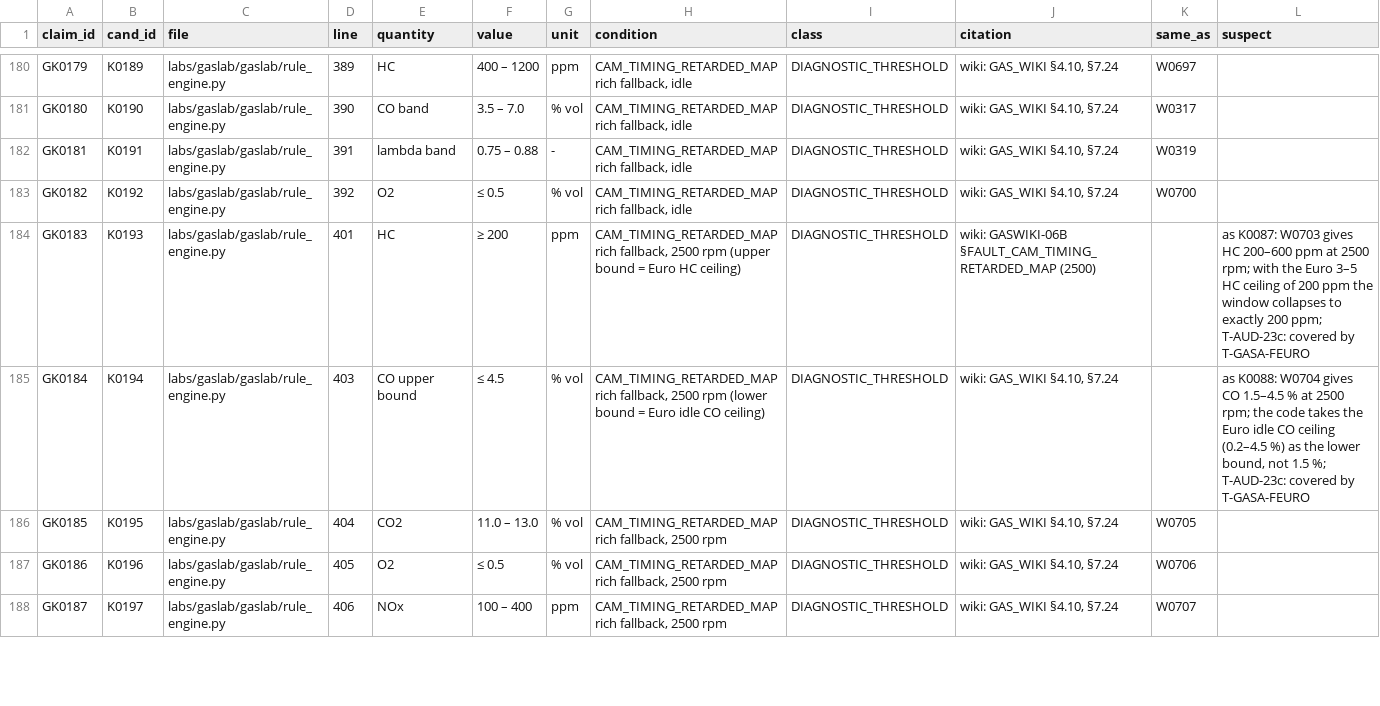
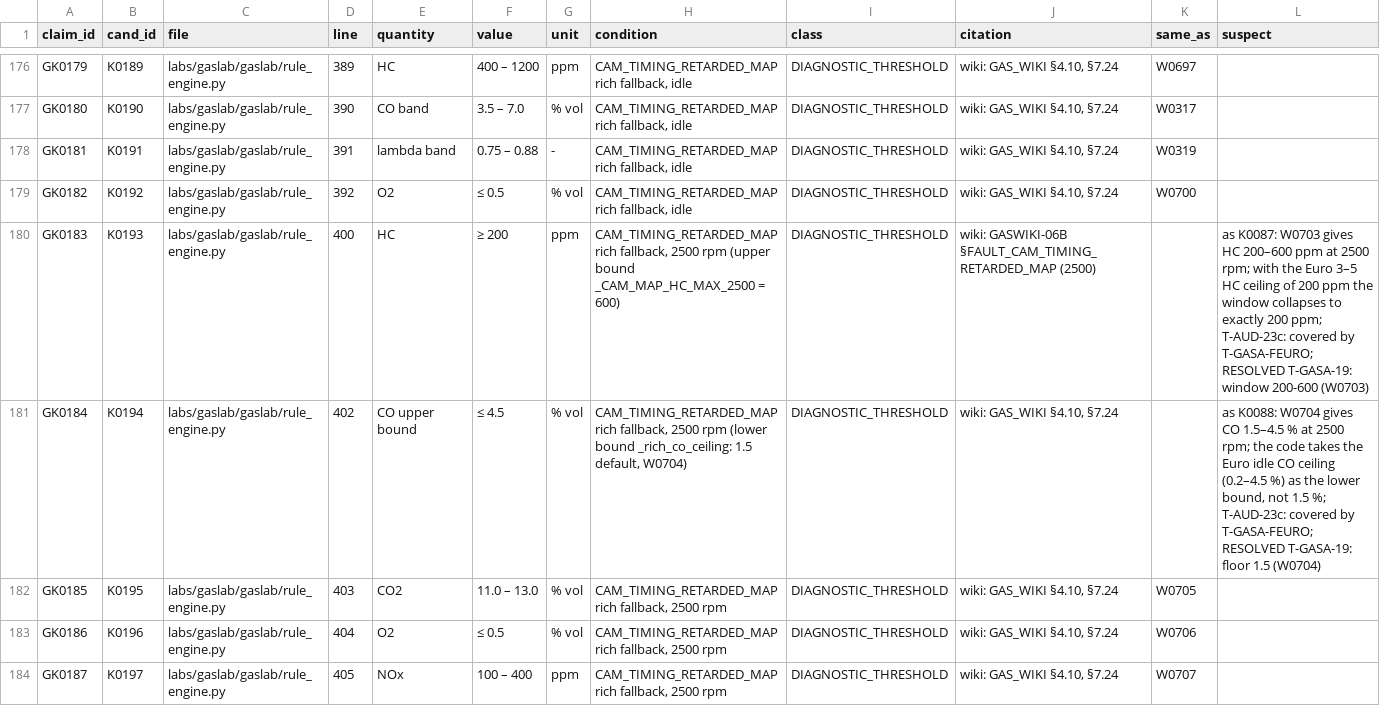
Before and after one commit to kricipepsi/exhaust-analyzer, a CSV file: apps/wired/audit_tasks/codeaudit/claims_gaslab.csv, drawn as a sheet; only a part is shown, gaps mark what is left out; the diff covers the shown part only.

```diff
--- a/apps/wired/audit_tasks/codeaudit/claims_gaslab.csv
+++ b/apps/wired/audit_tasks/codeaudit/claims_gaslab.csv
@@ -183,6 +179,6 @@ GK0181,K0191,labs/gaslab/gaslab/rule_engine.py,391,lambda band,0.75 – 0.88,-,"
 GK0182,K0192,labs/gaslab/gaslab/rule_engine.py,392,O2,≤ 0.5,% vol,"CAM_TIMING_RETARDED_MAP rich fallback, idle",DIAGNOSTIC_THRESHOLD,"wiki: GAS_WIKI §4.10, §7.24",W0700,
-GK0183,K0193,labs/gaslab/gaslab/rule_engine.py,401,HC,≥ 200,ppm,"CAM_TIMING_RETARDED_MAP rich fallback, 2500 rpm (upper bound = Euro HC ceiling)",DIAGNOSTIC_THRESHOLD,wiki: GASWIKI-06B §FAULT_CAM_TIMING_RETARDED_MAP (2500),,as K0087: W0703 gives HC 200–600 ppm at 2500 rpm; with the Euro 3–5 HC ceiling of 200 ppm the window collapses to exactly 200 ppm; T-AUD-23c: covered by T-GASA-FEURO
-GK0184,K0194,labs/gaslab/gaslab/rule_engine.py,403,CO upper bound,≤ 4.5,% vol,"CAM_TIMING_RETARDED_MAP rich fallback, 2500 rpm (lower bound = Euro idle CO ceiling)",DIAGNOSTIC_THRESHOLD,"wiki: GAS_WIKI §4.10, §7.24",,"as K0088: W0704 gives CO 1.5–4.5 % at 2500 rpm; the code takes the Euro idle CO ceiling (0.2–4.5 %) as the lower bound, not 1.5 %; T-AUD-23c: covered by T-GASA-FEURO"
-GK0185,K0195,labs/gaslab/gaslab/rule_engine.py,404,CO2,11.0 – 13.0,% vol,"CAM_TIMING_RETARDED_MAP rich fallback, 2500 rpm",DIAGNOSTIC_THRESHOLD,"wiki: GAS_WIKI §4.10, §7.24",W0705,
-GK0186,K0196,labs/gaslab/gaslab/rule_engine.py,405,O2,≤ 0.5,% vol,"CAM_TIMING_RETARDED_MAP rich fallback, 2500 rpm",DIAGNOSTIC_THRESHOLD,"wiki: GAS_WIKI §4.10, §7.24",W0706,
-GK0187,K0197,labs/gaslab/gaslab/rule_engine.py,406,NOx,100 – 400,ppm,"CAM_TIMING_RETARDED_MAP rich fallback, 2500 rpm",DIAGNOSTIC_THRESHOLD,"wiki: GAS_WIKI §4.10, §7.24",W0707,
+GK0183,K0193,labs/gaslab/gaslab/rule_engine.py,400,HC,≥ 200,ppm,"CAM_TIMING_RETARDED_MAP rich fallback, 2500 rpm (upper bound _CAM_MAP_HC_MAX_2500 = 600)",DIAGNOSTIC_THRESHOLD,wiki: GASWIKI-06B §FAULT_CAM_TIMING_RETARDED_MAP (2500),,as K0087: W0703 gives HC 200–600 ppm at 2500 rpm; with the Euro 3–5 HC ceiling of 200 ppm the window collapses to exactly 200 ppm; T-AUD-23c: covered by T-GASA-FEURO; RESOLVED T-GASA-19: window 200-600 (W0703)
+GK0184,K0194,labs/gaslab/gaslab/rule_engine.py,402,CO upper bound,≤ 4.5,% vol,"CAM_TIMING_RETARDED_MAP rich fallback, 2500 rpm (lower bound _rich_co_ceiling: 1.5 default, W0704)",DIAGNOSTIC_THRESHOLD,"wiki: GAS_WIKI §4.10, §7.24",,"as K0088: W0704 gives CO 1.5–4.5 % at 2500 rpm; the code takes the Euro idle CO ceiling (0.2–4.5 %) as the lower bound, not 1.5 %; T-AUD-23c: covered by T-GASA-FEURO; RESOLVED T-GASA-19: floor 1.5 (W0704)"
+GK0185,K0195,labs/gaslab/gaslab/rule_engine.py,403,CO2,11.0 – 13.0,% vol,"CAM_TIMING_RETARDED_MAP rich fallback, 2500 rpm",DIAGNOSTIC_THRESHOLD,"wiki: GAS_WIKI §4.10, §7.24",W0705,
+GK0186,K0196,labs/gaslab/gaslab/rule_engine.py,404,O2,≤ 0.5,% vol,"CAM_TIMING_RETARDED_MAP rich fallback, 2500 rpm",DIAGNOSTIC_THRESHOLD,"wiki: GAS_WIKI §4.10, §7.24",W0706,
+GK0187,K0197,labs/gaslab/gaslab/rule_engine.py,405,NOx,100 – 400,ppm,"CAM_TIMING_RETARDED_MAP rich fallback, 2500 rpm",DIAGNOSTIC_THRESHOLD,"wiki: GAS_WIKI §4.10, §7.24",W0707,
```
Also changed, not shown: 4 removed rows and 93 edited cells elsewhere in this file, apps/wired/audit_tasks/codeaudit/candidates_gaslab.csv, 3 other files.
